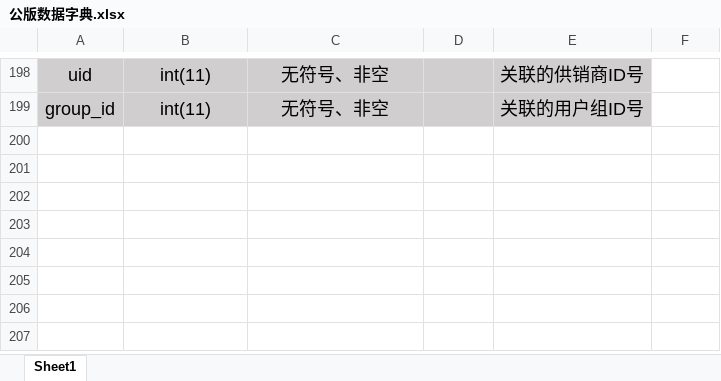
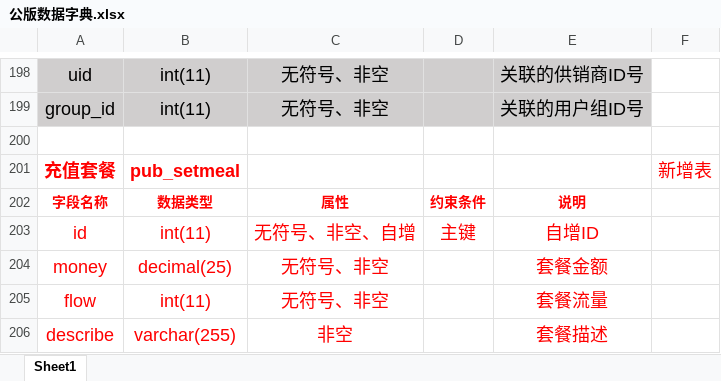
Before and after one commit to panhhonggang/dianqiu, an Excel workbook: doc/支持文件/公版数据字典.xlsx, sheet Sheet1, drawn as a sheet; only a part is shown, gaps mark what is left out; values as stored, in another font and other column widths than the file's, no borders; the diff names each change by its address in the sheet, - before the commit and + after, or states it on an @@ line.

```diff
--- a/doc/支持文件/公版数据字典.xlsx (sheet Sheet1)
+++ b/doc/支持文件/公版数据字典.xlsx (sheet Sheet1)
+row 200: (empty)
+row 201: 充值套餐 | pub_setmeal |  |  |  | 新增表
+row 202: 字段名称 | 数据类型 | 属性 | 约束条件 | 说明
+row 203: id | int(11) | 无符号、非空、自增 | 主键 | 自增ID
+row 204: money | decimal(25) | 无符号、非空 |  | 套餐金额
+row 205: flow | int(11) | 无符号、非空 |  | 套餐流量
+row 206: describe | varchar(255) | 非空 |  | 套餐描述
```
Also changed, not shown: 26 other files.
